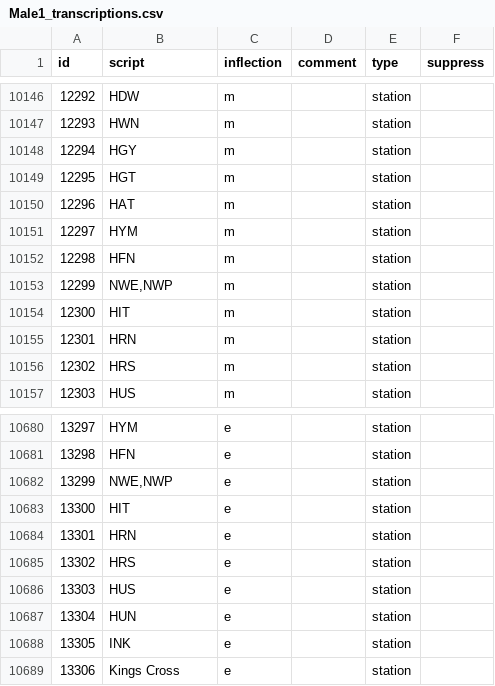
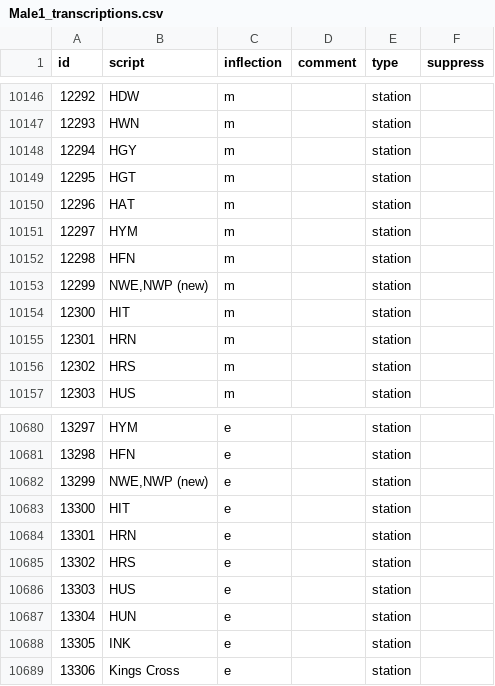
Before and after one commit to Rail-Announcements/ketech-llpa-announcements, a CSV file: Male1_transcriptions.csv, drawn as a sheet; only a part is shown, gaps mark what is left out; the diff covers the shown part only.

```diff
--- a/Male1_transcriptions.csv
+++ b/Male1_transcriptions.csv
@@ -10152,3 +10152,3 @@ id,script,inflection,comment,type,suppress
 12298,HFN,m,,station,
-12299,"NWE,NWP",m,,station,
+12299,"NWE,NWP (new)",m,,station,
 12300,HIT,m,,station,
@@ -10681,3 +10681,3 @@ id,script,inflection,comment,type,suppress
 13298,HFN,e,,station,
-13299,"NWE,NWP",e,,station,
+13299,"NWE,NWP (new)",e,,station,
 13300,HIT,e,,station,
```
Also changed, not shown: 5 edited cells elsewhere in this file.
